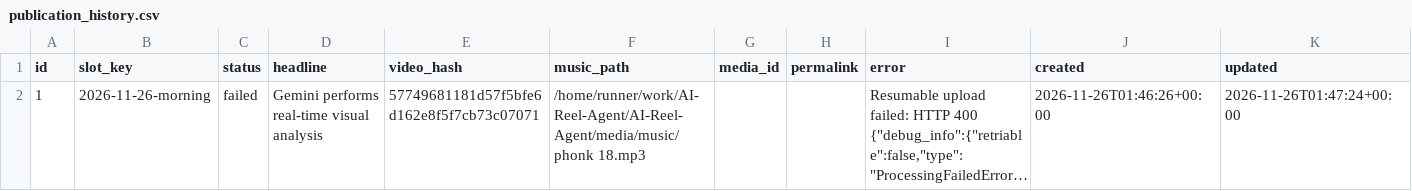
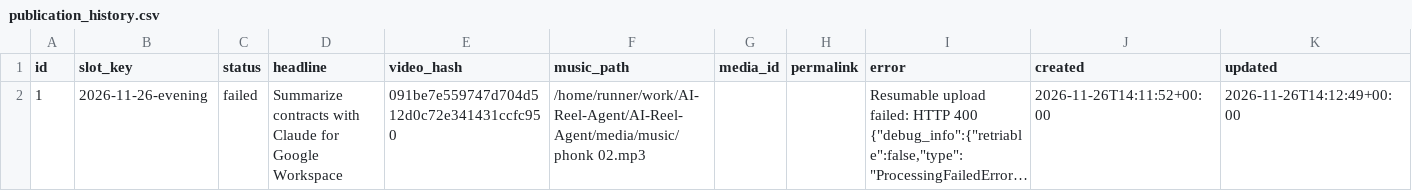
Before and after one commit to harshwardhansharma7005-crypto/AI-Reel-Agent, a CSV file: history/publication_history.csv, drawn as a sheet; long unchanged cells end in …; the diff names each change by its address in the sheet, - before the commit and + after, or states it on an @@ line.

Commit message:
Update publication history [skip ci]

```diff
--- a/history/publication_history.csv
+++ b/history/publication_history.csv
-B2 (slot_key): 2026-11-26-morning
+B2 (slot_key): 2026-11-26-evening
-D2 (headline): Gemini performs real-time visual analysis
+D2 (headline): Summarize contracts with Claude for Google Workspace
-E2 (video_hash): 57749681181d57f5bfe6d162e8f5f7cb73c07071
+E2 (video_hash): 091be7e559747d704d512d0c72e341431ccfc950
-F2 (music_path): /home/runner/work/AI-Reel-Agent/AI-Reel-Agent/media/music/phonk 18.mp3
+F2 (music_path): /home/runner/work/AI-Reel-Agent/AI-Reel-Agent/media/music/phonk 02.mp3
-J2 (created): 2026-11-26T01:46:26+00:00
+J2 (created): 2026-11-26T14:11:52+00:00
-K2 (updated): 2026-11-26T01:47:24+00:00
+K2 (updated): 2026-11-26T14:12:49+00:00
```
